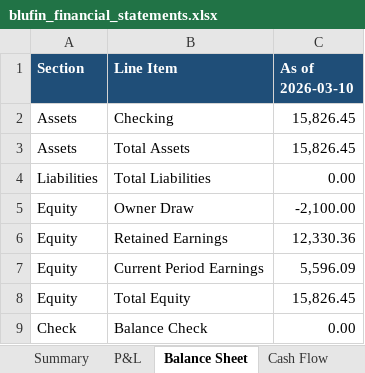
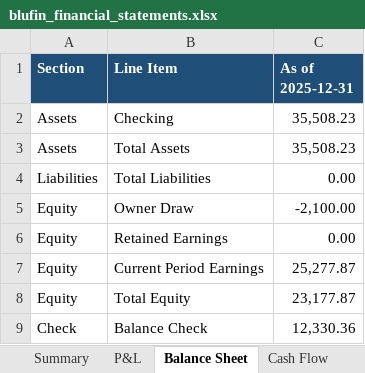
Before and after one commit to blufinLabs/Blufin-Labs-Financials, an Excel workbook: finance/reports/blufin_financial_statements.xlsx, sheet Balance Sheet, drawn as a sheet; values as stored, in another font and other column widths than the file's, no borders; the diff names each change by its address in the sheet, - before the commit and + after, or states it on an @@ line.

```diff
--- a/finance/reports/blufin_financial_statements.xlsx (sheet Balance Sheet)
+++ b/finance/reports/blufin_financial_statements.xlsx (sheet Balance Sheet)
-C1: As of 2026-03-10
+C1: As of 2025-12-31
-C2:C3 (As of 2025-12-31): 15,826.45
+C2:C3 (As of 2025-12-31): 35,508.23
-C6 (As of 2025-12-31): 12,330.36
+C6 (As of 2025-12-31): 0.00
-C7 (As of 2025-12-31): 5,596.09
+C7 (As of 2025-12-31): 25,277.87
-C8 (As of 2025-12-31): 15,826.45
+C8 (As of 2025-12-31): 23,177.87
-C9 (As of 2025-12-31): 0.00
+C9 (As of 2025-12-31): 12,330.36
```
Also changed, not shown: sheet Summary, sheet P&L, sheet Cash Flow, sheet Raw_GL, charts or pictures.
